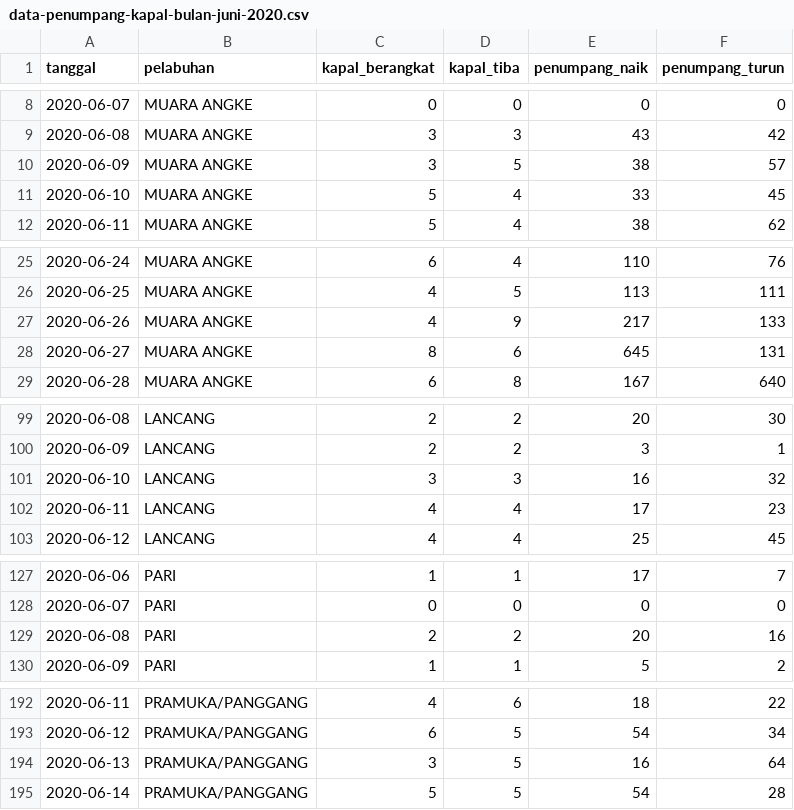
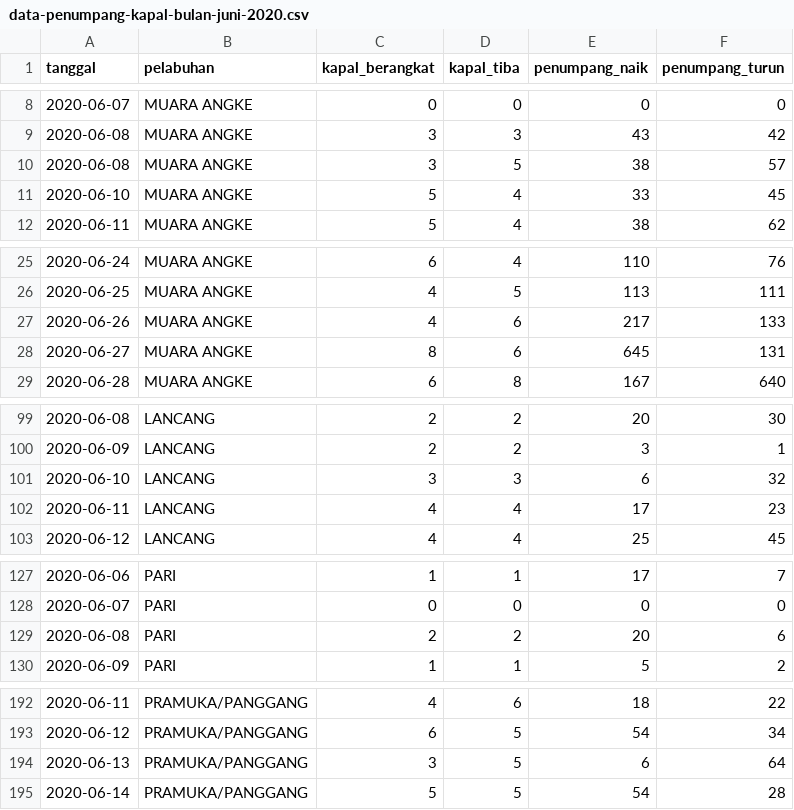
Before and after one commit to VildaAprilia/dataset, a CSV file: data-penumpang-kapal-bulan-juni-2020.csv, drawn as a sheet; only a part is shown, gaps mark what is left out; the diff covers the shown part only.

Commit message:
Update data-penumpang-kapal-bulan-juni-2020.csv

```diff
--- a/data-penumpang-kapal-bulan-juni-2020.csv
+++ b/data-penumpang-kapal-bulan-juni-2020.csv
@@ -9,3 +9,3 @@ tanggal,pelabuhan,kapal_berangkat,kapal_tiba,penumpang_naik,penumpang_turun
 2020-06-08,MUARA ANGKE,3,3,43,42
-2020-06-09,MUARA ANGKE,3,5,38,57
+2020-06-08,MUARA ANGKE,3,5,38,57
 2020-06-10,MUARA ANGKE,5,4,33,45
@@ -26,3 +26,3 @@ tanggal,pelabuhan,kapal_berangkat,kapal_tiba,penumpang_naik,penumpang_turun
 2020-06-25,MUARA ANGKE,4,5,113,111
-2020-06-26,MUARA ANGKE,4,9,217,133
+2020-06-26,MUARA ANGKE,4,6,217,133
 2020-06-27,MUARA ANGKE,8,6,645,131
@@ -100,3 +100,3 @@ tanggal,pelabuhan,kapal_berangkat,kapal_tiba,penumpang_naik,penumpang_turun
 2020-06-09,LANCANG,2,2,3,1
-2020-06-10,LANCANG,3,3,16,32
+2020-06-10,LANCANG,3,3,6,32
 2020-06-11,LANCANG,4,4,17,23
@@ -128,3 +128,3 @@ tanggal,pelabuhan,kapal_berangkat,kapal_tiba,penumpang_naik,penumpang_turun
 2020-06-07,PARI,0,0,0,0
-2020-06-08,PARI,2,2,20,16
+2020-06-08,PARI,2,2,20,6
 2020-06-09,PARI,1,1,5,2
@@ -193,3 +193,3 @@ tanggal,pelabuhan,kapal_berangkat,kapal_tiba,penumpang_naik,penumpang_turun
 2020-06-12,PRAMUKA/PANGGANG,6,5,54,34
-2020-06-13,PRAMUKA/PANGGANG,3,5,16,64
+2020-06-13,PRAMUKA/PANGGANG,3,5,6,64
 2020-06-14,PRAMUKA/PANGGANG,5,5,54,28
```
Also changed, not shown: 9 edited cells elsewhere in this file.
